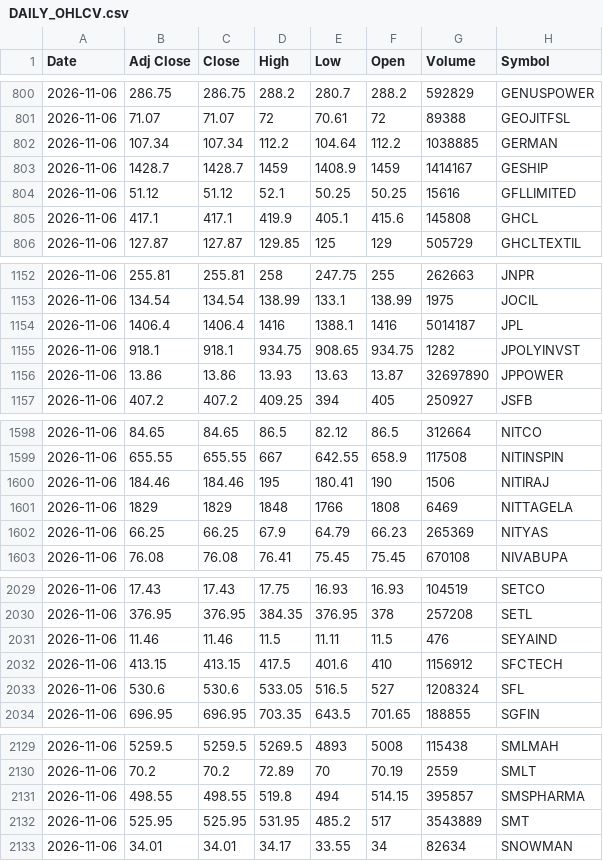
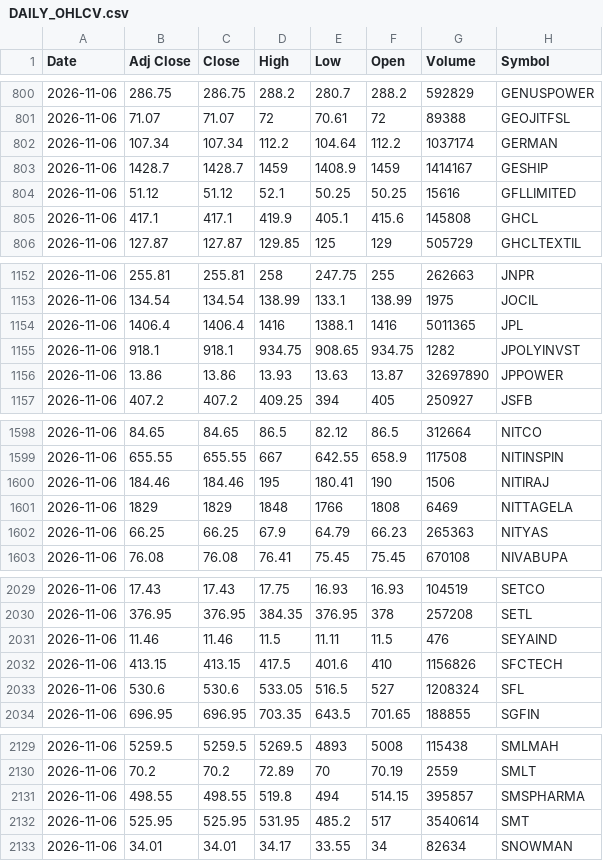
Before and after one commit to VarunNeel/alphatrace-feed, a CSV file: ohlcv/DAILY_OHLCV.csv, drawn as a sheet; only a part is shown, gaps mark what is left out; the diff covers the shown part only.

```diff
--- a/ohlcv/DAILY_OHLCV.csv
+++ b/ohlcv/DAILY_OHLCV.csv
@@ -801,3 +801,3 @@ Date,Adj Close,Close,High,Low,Open,Volume,Symbol
 2026-11-06,71.07,71.07,72,70.61,72,89388,GEOJITFSL
-2026-11-06,107.34,107.34,112.2,104.64,112.2,1038885,GERMAN
+2026-11-06,107.34,107.34,112.2,104.64,112.2,1037174,GERMAN
 2026-11-06,1428.7,1428.7,1459,1408.9,1459,1414167,GESHIP
@@ -1153,3 +1153,3 @@ Date,Adj Close,Close,High,Low,Open,Volume,Symbol
 2026-11-06,134.54,134.54,138.99,133.1,138.99,1975,JOCIL
-2026-11-06,1406.4,1406.4,1416,1388.1,1416,5014187,JPL
+2026-11-06,1406.4,1406.4,1416,1388.1,1416,5011365,JPL
 2026-11-06,918.1,918.1,934.75,908.65,934.75,1282,JPOLYINVST
@@ -1601,3 +1601,3 @@ Date,Adj Close,Close,High,Low,Open,Volume,Symbol
 2026-11-06,1829,1829,1848,1766,1808,6469,NITTAGELA
-2026-11-06,66.25,66.25,67.9,64.79,66.23,265369,NITYAS
+2026-11-06,66.25,66.25,67.9,64.79,66.23,265363,NITYAS
 2026-11-06,76.08,76.08,76.41,75.45,75.45,670108,NIVABUPA
@@ -2031,3 +2031,3 @@ Date,Adj Close,Close,High,Low,Open,Volume,Symbol
 2026-11-06,11.46,11.46,11.5,11.11,11.5,476,SEYAIND
-2026-11-06,413.15,413.15,417.5,401.6,410,1156912,SFCTECH
+2026-11-06,413.15,413.15,417.5,401.6,410,1156826,SFCTECH
 2026-11-06,530.6,530.6,533.05,516.5,527,1208324,SFL
@@ -2131,3 +2131,3 @@ Date,Adj Close,Close,High,Low,Open,Volume,Symbol
 2026-11-06,498.55,498.55,519.8,494,514.15,395857,SMSPHARMA
-2026-11-06,525.95,525.95,531.95,485.2,517,3543889,SMT
+2026-11-06,525.95,525.95,531.95,485.2,517,3540614,SMT
 2026-11-06,34.01,34.01,34.17,33.55,34,82634,SNOWMAN
```
Also changed, not shown: 9 edited cells elsewhere in this file, ohlcv/daily/2026-11-06.csv, 2 other files.
